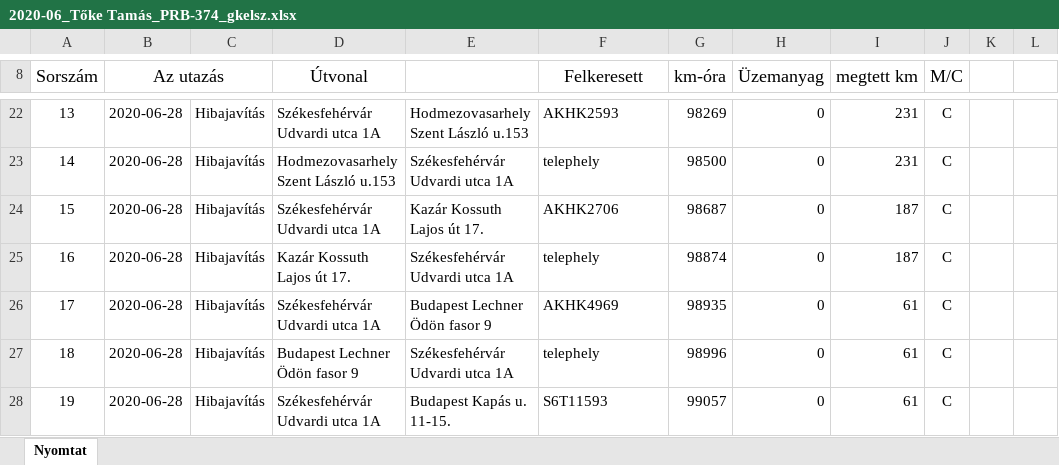
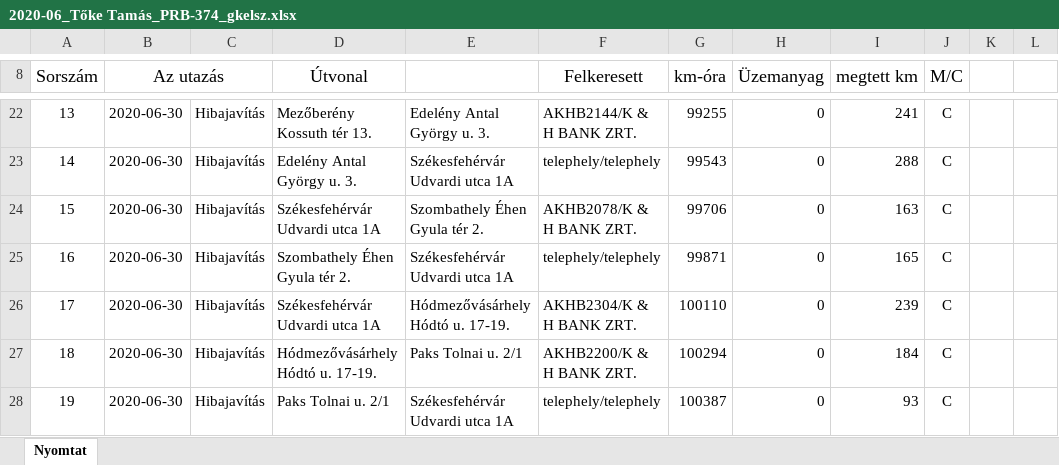
Before and after one commit to toketamas/UtnyilvantartoJava, an Excel workbook: 2020-06_Tőke Tamás_PRB-374_gkelsz.xlsx, sheet Nyomtat, drawn as a sheet; only a part is shown, gaps mark what is left out; values as stored, in another font and other column widths than the file's, no borders; the diff covers the shown part only; the diff names each change by its address in the sheet, - before the commit and + after, or states it on an @@ line.

```diff
--- a/2020-06_Tőke Tamás_PRB-374_gkelsz.xlsx (sheet Nyomtat)
+++ b/2020-06_Tőke Tamás_PRB-374_gkelsz.xlsx (sheet Nyomtat)
-B22:B28 (Az utazás): 2020-06-28
+B22:B28 (Az utazás): 2020-06-30
-D22 (Útvonal): Székesfehérvár Udvardi utca 1A
+D22 (Útvonal): Mezőberény Kossuth tér 13.
-E22: Hodmezovasarhely Szent László u.153
+E22: Edelény Antal György u. 3.
-F22 (Felkeresett): AKHK2593
+F22 (Felkeresett): AKHB2144/K & H BANK ZRT.
-G22 (km-óra): 98269
+G22 (km-óra): 99255
-I22 (megtett km): 231
+I22 (megtett km): 241
-D23 (Útvonal): Hodmezovasarhely Szent László u.153
+D23 (Útvonal): Edelény Antal György u. 3.
-F23 (Felkeresett): telephely
+F23 (Felkeresett): telephely/telephely
-G23 (km-óra): 98500
+G23 (km-óra): 99543
-I23 (megtett km): 231
+I23 (megtett km): 288
-E24: Kazár Kossuth Lajos út 17.
+E24: Szombathely Éhen Gyula tér 2.
-F24 (Felkeresett): AKHK2706
+F24 (Felkeresett): AKHB2078/K & H BANK ZRT.
-G24 (km-óra): 98687
+G24 (km-óra): 99706
-I24 (megtett km): 187
+I24 (megtett km): 163
-D25 (Útvonal): Kazár Kossuth Lajos út 17.
+D25 (Útvonal): Szombathely Éhen Gyula tér 2.
-F25 (Felkeresett): telephely
+F25 (Felkeresett): telephely/telephely
-G25 (km-óra): 98874
+G25 (km-óra): 99871
-I25 (megtett km): 187
+I25 (megtett km): 165
-E26: Budapest Lechner Ödön fasor 9
+E26: Hódmezővásárhely Hódtó u. 17-19.
-F26 (Felkeresett): AKHK4969
+F26 (Felkeresett): AKHB2304/K & H BANK ZRT.
-G26 (km-óra): 98935
+G26 (km-óra): 100110
-I26 (megtett km): 61
+I26 (megtett km): 239
-D27 (Útvonal): Budapest Lechner Ödön fasor 9
+D27 (Útvonal): Hódmezővásárhely Hódtó u. 17-19.
-E27: Székesfehérvár Udvardi utca 1A
+E27: Paks Tolnai u. 2/1
-F27 (Felkeresett): telephely
+F27 (Felkeresett): AKHB2200/K & H BANK ZRT.
-G27 (km-óra): 98996
+G27 (km-óra): 100294
-I27 (megtett km): 61
+I27 (megtett km): 184
-D28 (Útvonal): Székesfehérvár Udvardi utca 1A
+D28 (Útvonal): Paks Tolnai u. 2/1
-E28: Budapest Kapás u. 11-15.
+E28: Székesfehérvár Udvardi utca 1A
-F28 (Felkeresett): S6T11593
+F28 (Felkeresett): telephely/telephely
-G28 (km-óra): 99057
+G28 (km-óra): 100387
-I28 (megtett km): 61
+I28 (megtett km): 93
```
Also changed, not shown: 157 edited cells elsewhere in this sheet, 5 other files.
